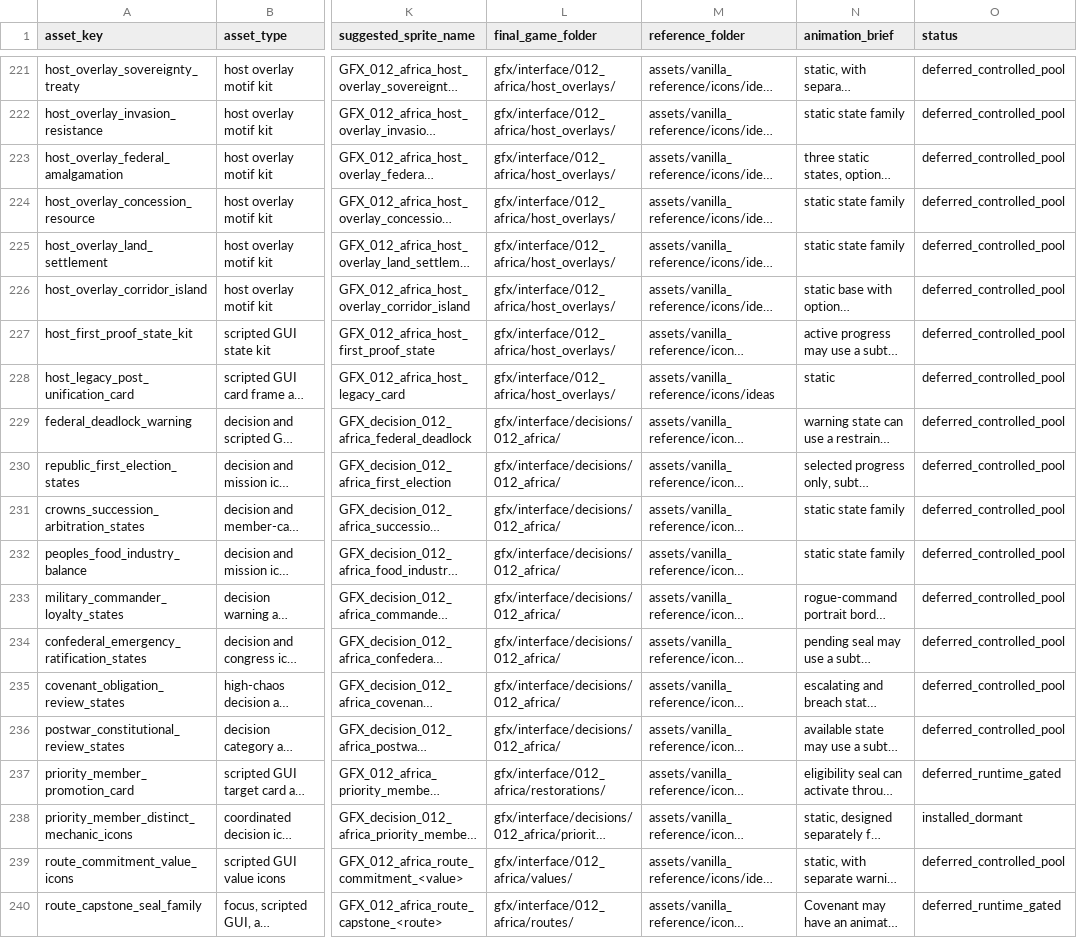
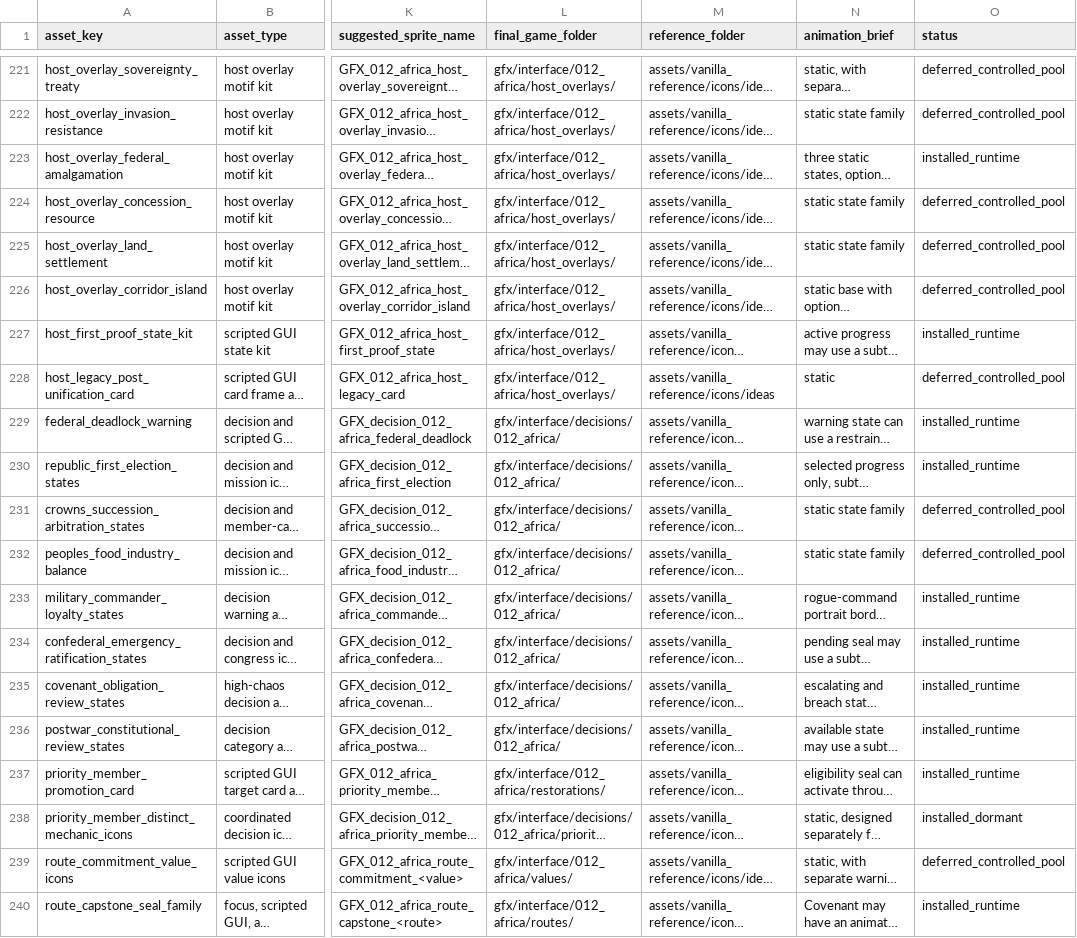
Before and after one commit to klimPaskov/Chaos-Redux, a CSV file: docs/specs/012_africa_specs/matrices/012_africa_asset_animation_matrix.csv, drawn as a sheet; only a part is shown, gaps mark what is left out; long unchanged cells end in …; the diff covers the shown part only; the diff names each change by its address in the sheet, - before the commit and + after, or states it on an @@ line.

```diff
--- a/docs/specs/012_africa_specs/matrices/012_africa_asset_animation_matrix.csv
+++ b/docs/specs/012_africa_specs/matrices/012_africa_asset_animation_matrix.csv
-O223 (status): deferred_controlled_pool
+O223 (status): installed_runtime
-O227 (status): deferred_controlled_pool
+O227 (status): installed_runtime
-O229:O230 (status): deferred_controlled_pool
+O229:O230 (status): installed_runtime
-O233:O236 (status): deferred_controlled_pool
+O233:O236 (status): installed_runtime
-O237 (status): deferred_runtime_gated
+O237 (status): installed_runtime
-O240 (status): deferred_runtime_gated
+O240 (status): installed_runtime
```
Also changed, not shown: 126 edited cells elsewhere in this file, 7 other files.
